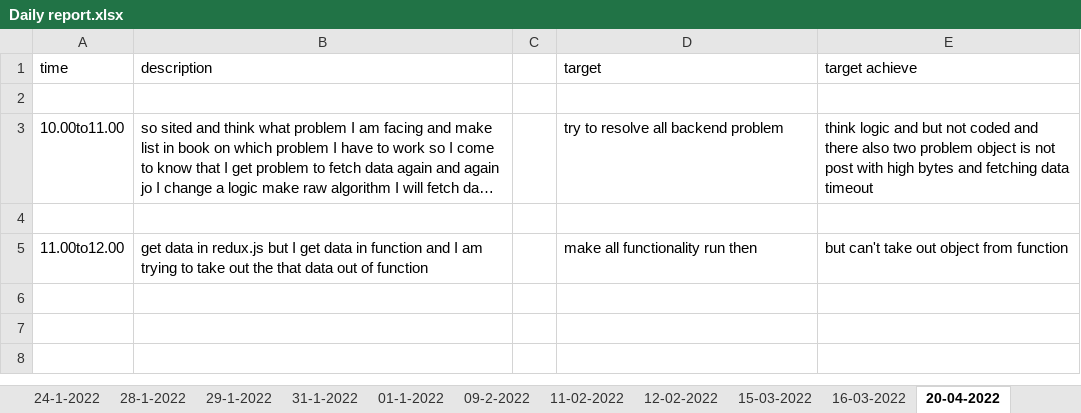
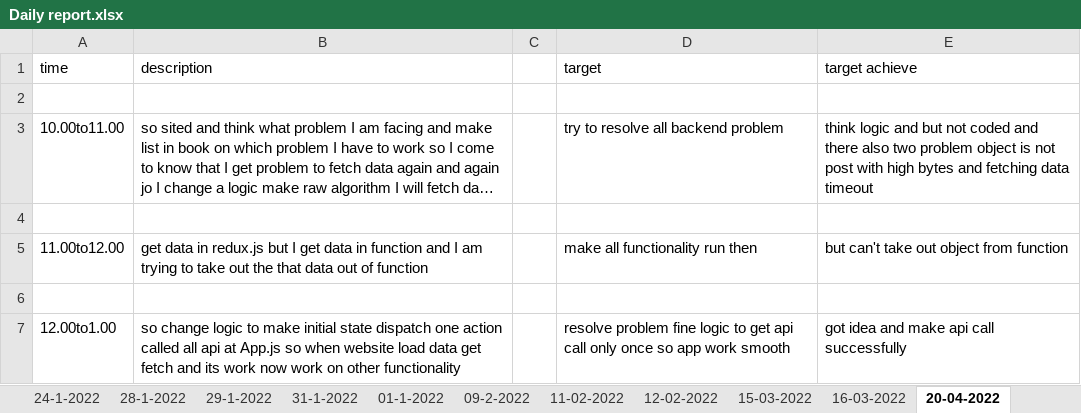
Before and after one commit to Himanshu-ramani/daily-report, an Excel workbook: Daily report.xlsx, sheet 20-04-2022, drawn as a sheet; long unchanged cells end in …; values as stored, in another font and other column widths than the file's, no borders; the diff names each change by its address in the sheet, - before the commit and + after, or states it on an @@ line.

Commit message:
himanshu ramani
update report 12.pm to 1pm

```diff
--- a/Daily report.xlsx (sheet 20-04-2022)
+++ b/Daily report.xlsx (sheet 20-04-2022)
+row 6: (empty)
+row 7: 12.00to1.00 | so change logic to make initial state dispatch one action called all api at App.js so when website load data get fetch and its work now work on other functionality |  | resolve problem fine logic to get api call only once so app work smooth | got idea and make api call successfully
```
